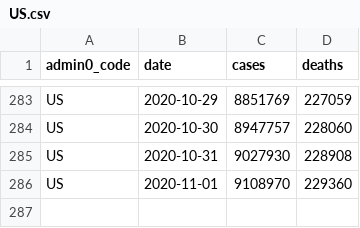
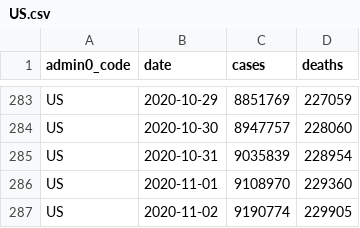
Before and after one commit to covid-open-data/xform-casecount-us-jhu, a CSV file: output/admin0/US.csv, drawn as a sheet; only a part is shown, gaps mark what is left out.

```diff
--- a/output/admin0/US.csv
+++ b/output/admin0/US.csv
@@ -284,3 +284,4 @@ US,2020-10-29,8851769,227059
 US,2020-10-30,8947757,228060
-US,2020-10-31,9027930,228908
+US,2020-10-31,9035839,228954
 US,2020-11-01,9108970,229360
+US,2020-11-02,9190774,229905
```
Also changed, not shown: output/admin1/US.csv.
